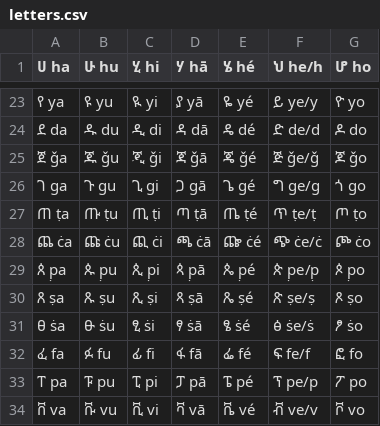
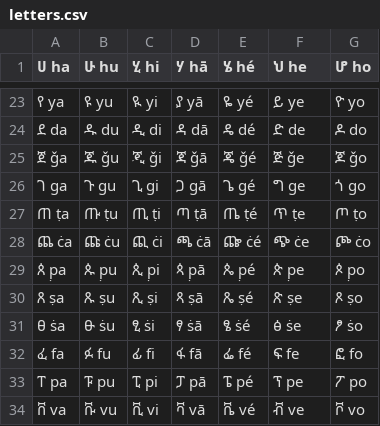
Before and after one commit to AbelXKassahun/Amharic-Stemmer, a CSV file: data/letters.csv, drawn as a sheet; only a part is shown, gaps mark what is left out; the diff covers the shown part only.

```diff
--- a/data/letters.csv
+++ b/data/letters.csv
@@ -1 +1 @@
-ሀ ha, ሁ hu, ሂ hi, ሃ hā, ሄ hé, ህ he/h, ሆ ho
+ሀ ha, ሁ hu, ሂ hi, ሃ hā, ሄ hé, ህ he, ሆ ho
@@ -23,12 +23,12 @@
-የ ya, ዩ yu, ዪ yi, ያ yā, ዬ yé, ይ ye/y, ዮ yo
-ደ da, ዱ du, ዲ di, ዳ dā, ዴ dé, ድ de/d, ዶ do
-ጀ ǧa, ጁ ǧu, ጂ ǧi, ጃ ǧā, ጄ ǧé, ጅ ǧe/ǧ, ጆ ǧo
-ገ ga, ጉ gu, ጊ gi, ጋ gā, ጌ gé, ግ ge/g, ጎ go
-ጠ ṭa, ጡ ṭu, ጢ ṭi, ጣ ṭā, ጤ ṭé, ጥ ṭe/ṭ, ጦ ṭo
-ጨ ċa, ጩ ċu, ጪ ċi, ጫ ċā, ጬ ċé, ጭ ċe/ċ, ጮ ċo
-ጰ p̣a, ጱ p̣u, ጲ p̣i, ጳ p̣ā, ጴ p̣é, ጵ p̣e/p̣, ጶ p̣o
-ጸ ṣa, ጹ ṣu, ጺ ṣi, ጻ ṣā, ጼ ṣé, ጽ ṣe/ṣ, ጾ ṣo
-ፀ ṡa, ፁ ṡu, ፂ ṡi, ፃ ṡā, ፄ ṡé, ፅ ṡe/ṡ, ፆ ṡo
-ፈ fa, ፉ fu, ፊ fi, ፋ fā, ፌ fé, ፍ fe/f, ፎ fo
-ፐ pa, ፑ pu, ፒ pi, ፓ pā, ፔ pé, ፕ pe/p, ፖ po
-ቨ va, ቩ vu, ቪ vi, ቫ vā, ቬ vé, ቭ ve/v, ቮ vo
+የ ya, ዩ yu, ዪ yi, ያ yā, ዬ yé, ይ ye, ዮ yo
+ደ da, ዱ du, ዲ di, ዳ dā, ዴ dé, ድ de, ዶ do
+ጀ ǧa, ጁ ǧu, ጂ ǧi, ጃ ǧā, ጄ ǧé, ጅ ǧe, ጆ ǧo
+ገ ga, ጉ gu, ጊ gi, ጋ gā, ጌ gé, ግ ge, ጎ go
+ጠ ṭa, ጡ ṭu, ጢ ṭi, ጣ ṭā, ጤ ṭé, ጥ ṭe, ጦ ṭo
+ጨ ċa, ጩ ċu, ጪ ċi, ጫ ċā, ጬ ċé, ጭ ċe, ጮ ċo
+ጰ p̣a, ጱ p̣u, ጲ p̣i, ጳ p̣ā, ጴ p̣é, ጵ p̣e, ጶ p̣o
+ጸ ṣa, ጹ ṣu, ጺ ṣi, ጻ ṣā, ጼ ṣé, ጽ ṣe, ጾ ṣo
+ፀ ṡa, ፁ ṡu, ፂ ṡi, ፃ ṡā, ፄ ṡé, ፅ ṡe, ፆ ṡo
+ፈ fa, ፉ fu, ፊ fi, ፋ fā, ፌ fé, ፍ fe, ፎ fo
+ፐ pa, ፑ pu, ፒ pi, ፓ pā, ፔ pé, ፕ pe, ፖ po
+ቨ va, ቩ vu, ቪ vi, ቫ vā, ቬ vé, ቭ ve, ቮ vo
```
Also changed, not shown: 32 edited cells elsewhere in this file, 8 other files.
